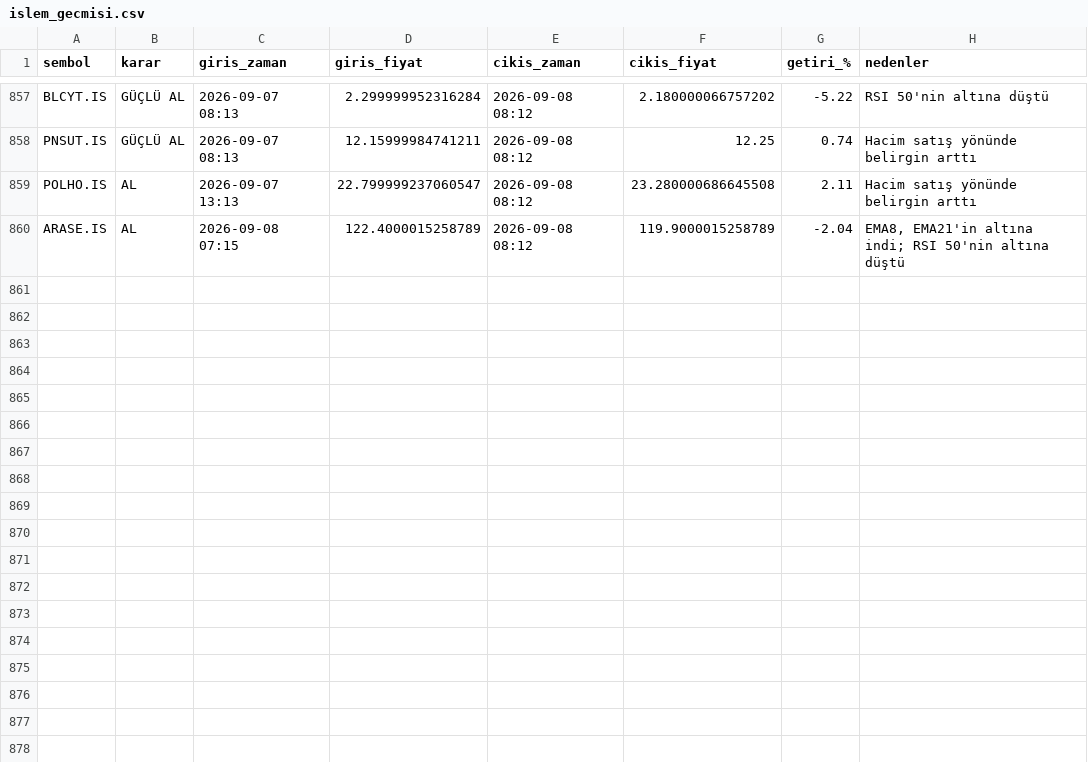
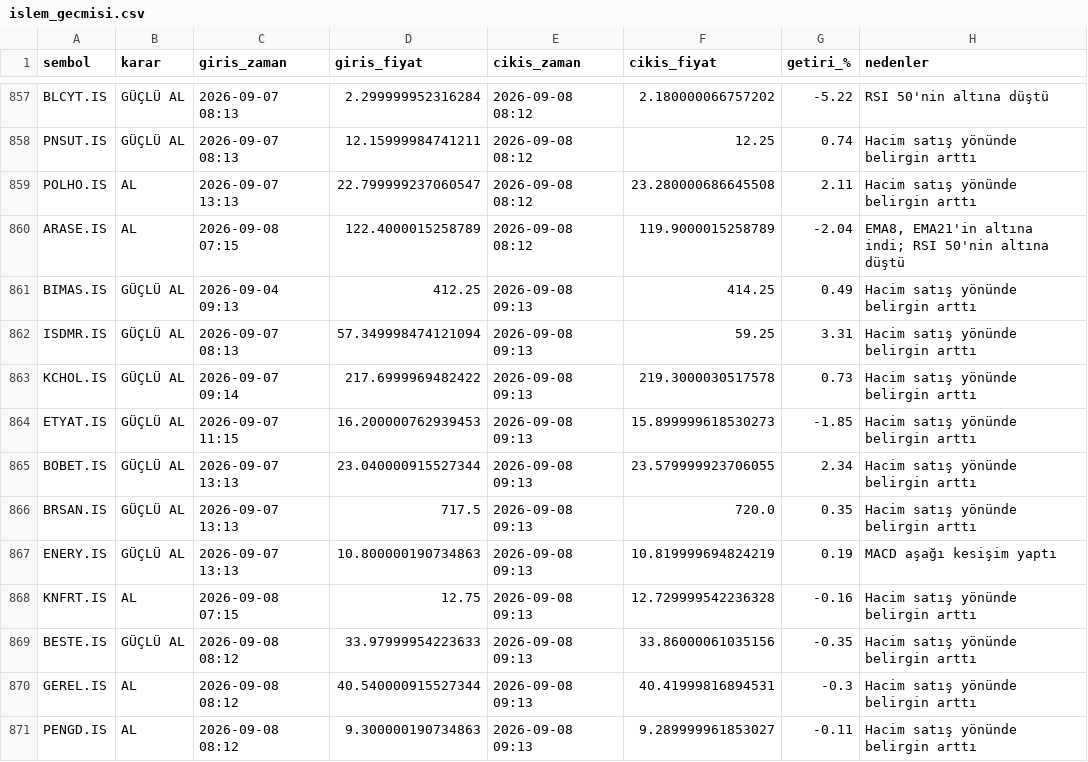
Before and after one commit to cotanakosmanbeyaz-droid/Hisse_arama, a CSV file: islem_gecmisi.csv, drawn as a sheet; only a part is shown, gaps mark what is left out; the diff names each change by its address in the sheet, - before the commit and + after, or states it on an @@ line.

```diff
--- a/islem_gecmisi.csv
+++ b/islem_gecmisi.csv
+row 861: BIMAS.IS | GÜÇLÜ AL | 2026-09-04 09:13 | 412.25 | 2026-09-08 09:13 | 414.25 | 0.49 | Hacim satış yönünde belirgin arttı
+row 862: ISDMR.IS | GÜÇLÜ AL | 2026-09-07 08:13 | 57.349998474121094 | 2026-09-08 09:13 | 59.25 | 3.31 | Hacim satış yönünde belirgin arttı
+row 863: KCHOL.IS | GÜÇLÜ AL | 2026-09-07 09:14 | 217.6999969482422 | 2026-09-08 09:13 | 219.3000030517578 | 0.73 | Hacim satış yönünde belirgin arttı
+row 864: ETYAT.IS | GÜÇLÜ AL | 2026-09-07 11:15 | 16.200000762939453 | 2026-09-08 09:13 | 15.899999618530273 | -1.85 | Hacim satış yönünde belirgin arttı
+row 865: BOBET.IS | GÜÇLÜ AL | 2026-09-07 13:13 | 23.040000915527344 | 2026-09-08 09:13 | 23.579999923706055 | 2.34 | Hacim satış yönünde belirgin arttı
+row 866: BRSAN.IS | GÜÇLÜ AL | 2026-09-07 13:13 | 717.5 | 2026-09-08 09:13 | 720.0 | 0.35 | Hacim satış yönünde belirgin arttı
+row 867: ENERY.IS | GÜÇLÜ AL | 2026-09-07 13:13 | 10.800000190734863 | 2026-09-08 09:13 | 10.819999694824219 | 0.19 | MACD aşağı kesişim yaptı
+row 868: KNFRT.IS | AL | 2026-09-08 07:15 | 12.75 | 2026-09-08 09:13 | 12.729999542236328 | -0.16 | Hacim satış yönünde belirgin arttı
+row 869: BESTE.IS | GÜÇLÜ AL | 2026-09-08 08:12 | 33.97999954223633 | 2026-09-08 09:13 | 33.86000061035156 | -0.35 | Hacim satış yönünde belirgin arttı
+row 870: GEREL.IS | AL | 2026-09-08 08:12 | 40.540000915527344 | 2026-09-08 09:13 | 40.41999816894531 | -0.3 | Hacim satış yönünde belirgin arttı
+row 871: PENGD.IS | AL | 2026-09-08 08:12 | 9.300000190734863 | 2026-09-08 09:13 | 9.289999961853027 | -0.11 | Hacim satış yönünde belirgin arttı
```
Also changed, not shown: 1 other file.
